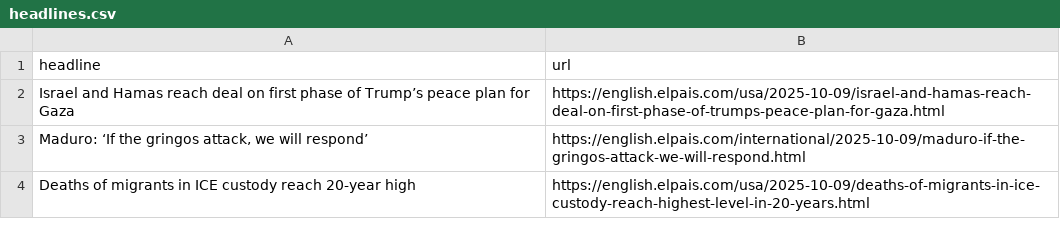
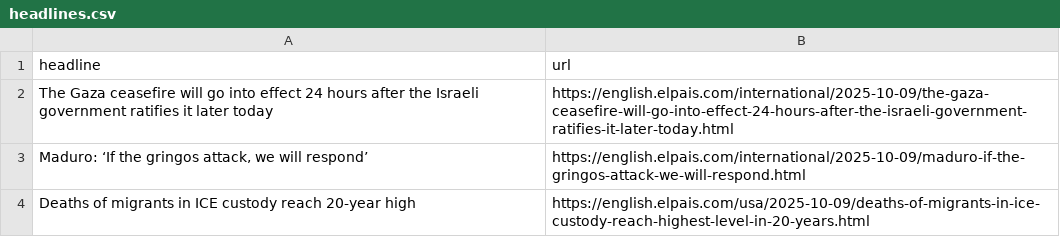
Before and after one commit to dimitriselaf/el-pais-autoscraper, a CSV file: headlines.csv, drawn as a sheet; only a part is shown.

```diff
--- a/headlines.csv
+++ b/headlines.csv
@@ -1,3 +1,3 @@
 headline,url
-Israel and Hamas reach deal on first phase of Trump’s peace plan for Gaza,https://english.elpais.com/usa/2025-10-09/israel-and-hamas-reach-deal-on-first-phase-of-trumps-peace-plan-for-gaza.html
+The Gaza ceasefire will go into effect 24 hours after the Israeli government ratifies it later today ,https://english.elpais.com/international/2025-10-09/the-gaza-ceasefire-will-go-into-effect-24-hours-after-the-israeli-government-ratifies-it-later-today.html
 "Maduro: ‘If the gringos attack, we will respond’",https://english.elpais.com/international/2025-10-09/maduro-if-the-gringos-attack-we-will-respond.html
```
